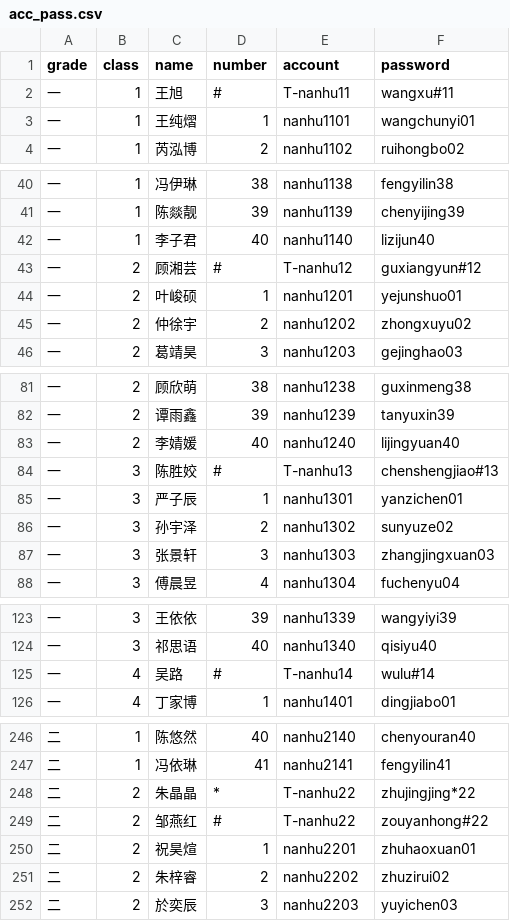
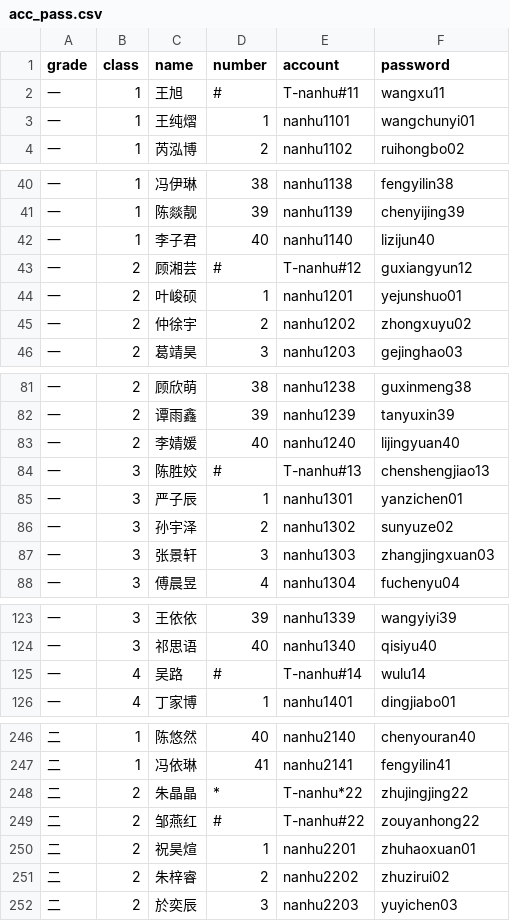
Before and after one commit to MAximeXX/AIEval, a CSV file: acc_pass_generate/acc_pass/acc_pass.csv, drawn as a sheet; only a part is shown, gaps mark what is left out; the diff covers the shown part only.

```diff
--- a/acc_pass_generate/acc_pass/acc_pass.csv
+++ b/acc_pass_generate/acc_pass/acc_pass.csv
@@ -1,3 +1,3 @@
 grade,class,name,number,account,password
-一,1,王旭,#,T-nanhu11,wangxu#11
+一,1,王旭,#,T-nanhu#11,wangxu11
 一,1,王纯熠,1,nanhu1101,wangchunyi01
@@ -42,3 +42,3 @@
 一,1,李子君,40,nanhu1140,lizijun40
-一,2,顾湘芸,#,T-nanhu12,guxiangyun#12
+一,2,顾湘芸,#,T-nanhu#12,guxiangyun12
 一,2,叶峻硕,1,nanhu1201,yejunshuo01
@@ -83,3 +83,3 @@
 一,2,李婧媛,40,nanhu1240,lijingyuan40
-一,3,陈胜姣,#,T-nanhu13,chenshengjiao#13
+一,3,陈胜姣,#,T-nanhu#13,chenshengjiao13
 一,3,严子辰,1,nanhu1301,yanzichen01
@@ -124,3 +124,3 @@
 一,3,祁思语,40,nanhu1340,qisiyu40
-一,4,吴路,#,T-nanhu14,wulu#14
+一,4,吴路,#,T-nanhu#14,wulu14
 一,4,丁家博,1,nanhu1401,dingjiabo01
@@ -247,4 +247,4 @@
 二,1,冯依琳,41,nanhu2141,fengyilin41
-二,2,朱晶晶,*,T-nanhu22,zhujingjing*22
-二,2,邹燕红,#,T-nanhu22,zouyanhong#22
+二,2,朱晶晶,*,T-nanhu*22,zhujingjing22
+二,2,邹燕红,#,T-nanhu#22,zouyanhong22
 二,2,祝昊煊,1,nanhu2201,zhuhaoxuan01
```
Also changed, not shown: 66 edited cells elsewhere in this file, 13 other files.
